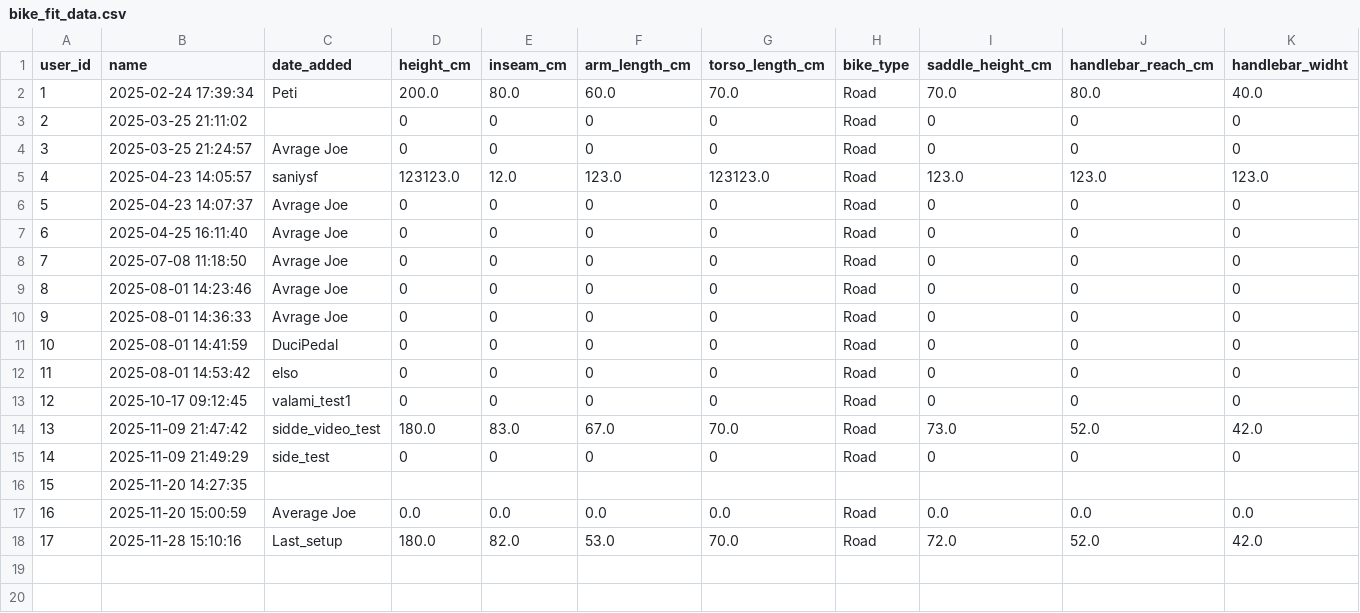
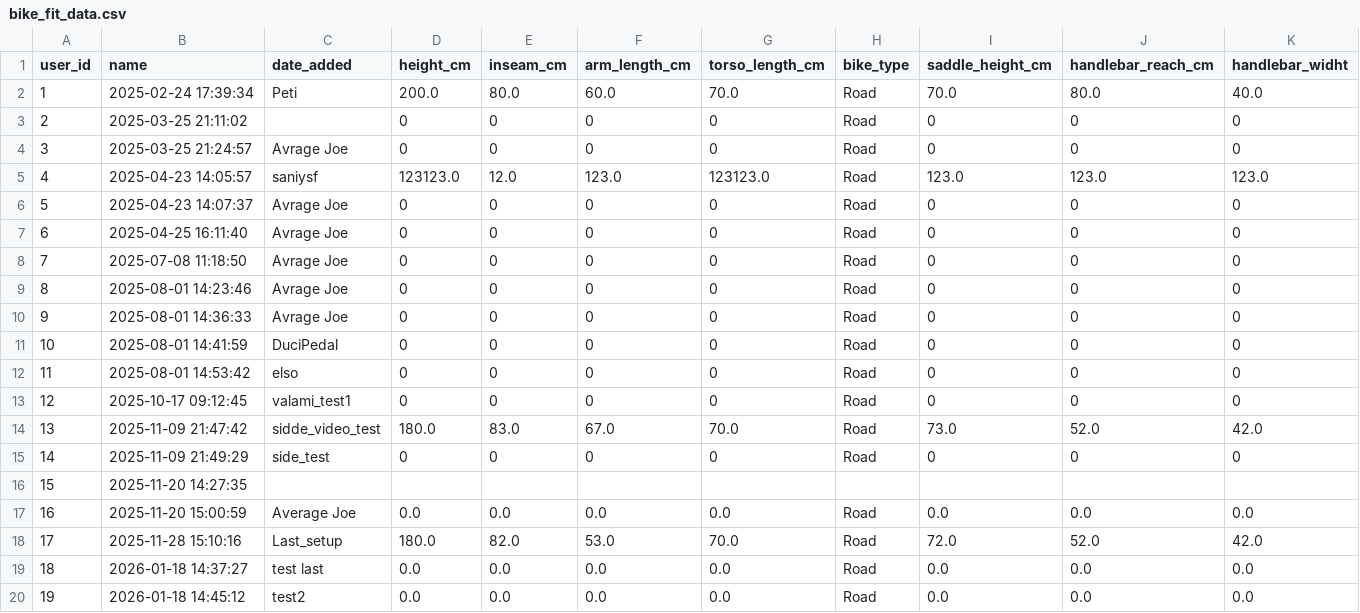
Before and after one commit to Nagy-Dani/BikeFit, a CSV file: data/bike_fit_data.csv, drawn as a sheet; only a part is shown; rows hold the shown columns only; the diff names each change by its address in the sheet, - before the commit and + after, or states it on an @@ line.

```diff
--- a/data/bike_fit_data.csv
+++ b/data/bike_fit_data.csv
+row 19: 18 | 2026-01-18 14:37:27 | test last | 0.0 | 0.0 | 0.0 | 0.0 | Road | 0.0 | 0.0 | 0.0
+row 20: 19 | 2026-01-18 14:45:12 | test2 | 0.0 | 0.0 | 0.0 | 0.0 | Road | 0.0 | 0.0 | 0.0
```
Also changed, not shown: 5 other files.
